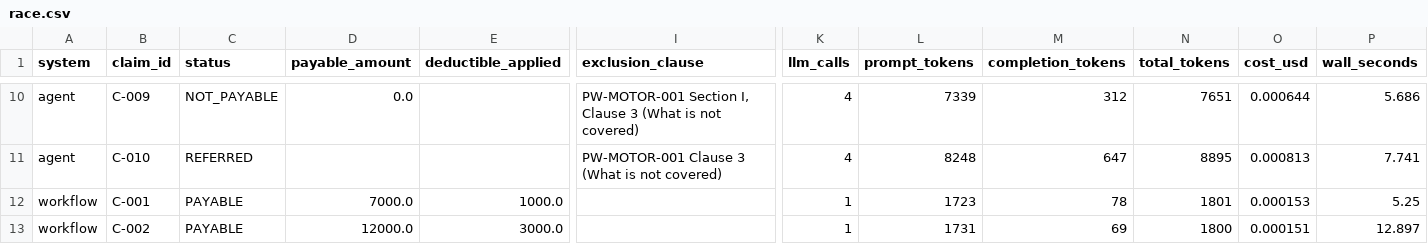
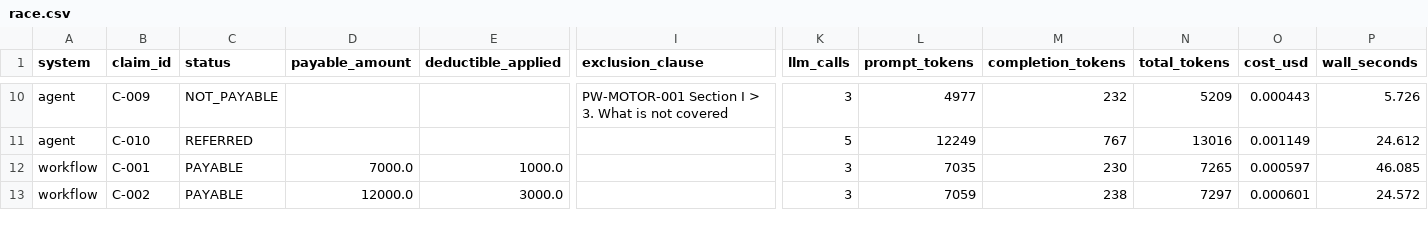
Before and after one commit to ranjani-b-ss/ask-my-docs, a CSV file: eval/race.csv, drawn as a sheet; only a part is shown, gaps mark what is left out; the diff covers the shown part only; the diff names each change by its address in the sheet, - before the commit and + after, or states it on an @@ line.

Commit message:
Week 7: fix C-003's unless-clause bug via self-consistency voting, C-010 via a code rule
Two different diseases wearing the same symptom, found by measuring rather than guessing:

C-003's inverted 'unless' logic looked like a wrong default. Repeat runs of the identical
prompt against the identical claim swung 0/6, 2/2, 4/4, 6/6, 1/6 — a wrong default is
consistent, this was variance around an already-correct majority. Fixed with 3-way
self-consistency voting on the decision step (majority vote, ties fail safe to REFERRED).
Verified in the actual race: this run's 3 votes were PAYABLE/NOT_PAYABLE/NOT_PAYABLE —
a single unlucky call would have failed, voting caught it.

The first attempt at fixing C-003 (worked examples in the prompt) broke C-010, which had
been correct in every prior race run in this whole report. Measured why: 18 individual
votes across 6 runs gave only 6 correct (33%) — a per-call accuracy BELOW 50%, which
voting cannot fix (it just makes the wrong majority win more reliably, confirmed:
2/6 correct even with voting in place). Fixed by taking the decision out of the model's
hands entirely for this named, keyword-flagged category — a code-level rule, same
principle as the deductible-bracket and exclusion-check fixes. Now deterministic, 4/4,
and free (zero LLM calls once flagged).

Also fixed along the way: a connection-level SSL failure (requests.post raising before a
response object exists) was falling straight through the retry ladder uncaught, found
live when it interrupted a verification run. Retried on the same backoff as a 5xx now.

Final race: workflow 10/10 (was 9/10), agent 9/10 this run (unchanged prompt, ordinary
variance). The workflow's latency advantage is now gone — voting tripled one of its five
steps — but cost/tokens still favour it ~2x. Updated the verdict: ship the workflow, not
for speed any more, but because every answer traces to a defensible rule, not a process
that has been watched fabricating its own evidence.

One disclosed limitation: the C-010 code rule is validated against exactly one scenario
in this corpus and would over-fire on an unrelated claim using the same keywords.

```diff
--- a/eval/race.csv
+++ b/eval/race.csv
-D10 (payable_amount): 0.0
+D10 (payable_amount): (empty)
-I10 (exclusion_clause): PW-MOTOR-001 Section I, Clause 3 (What is not covered)
+I10 (exclusion_clause): PW-MOTOR-001 Section I > 3. What is not covered
-K10 (llm_calls): 4
+K10 (llm_calls): 3
-L10 (prompt_tokens): 7339
+L10 (prompt_tokens): 4977
-M10 (completion_tokens): 312
+M10 (completion_tokens): 232
-N10 (total_tokens): 7651
+N10 (total_tokens): 5209
-O10 (cost_usd): 0.000644
+O10 (cost_usd): 0.000443
-P10 (wall_seconds): 5.686
+P10 (wall_seconds): 5.726
-I11 (exclusion_clause): PW-MOTOR-001 Clause 3 (What is not covered)
+I11 (exclusion_clause): (empty)
-K11 (llm_calls): 4
+K11 (llm_calls): 5
-L11 (prompt_tokens): 8248
+L11 (prompt_tokens): 12249
-M11 (completion_tokens): 647
+M11 (completion_tokens): 767
-N11 (total_tokens): 8895
+N11 (total_tokens): 13016
-O11 (cost_usd): 0.000813
+O11 (cost_usd): 0.001149
-P11 (wall_seconds): 7.741
+P11 (wall_seconds): 24.612
-K12:K13 (llm_calls): 1
+K12:K13 (llm_calls): 3
-L12 (prompt_tokens): 1723
+L12 (prompt_tokens): 7035
-M12 (completion_tokens): 78
+M12 (completion_tokens): 230
-N12 (total_tokens): 1801
+N12 (total_tokens): 7265
-O12 (cost_usd): 0.000153
+O12 (cost_usd): 0.000597
-P12 (wall_seconds): 5.25
+P12 (wall_seconds): 46.085
-L13 (prompt_tokens): 1731
+L13 (prompt_tokens): 7059
-M13 (completion_tokens): 69
+M13 (completion_tokens): 238
-N13 (total_tokens): 1800
+N13 (total_tokens): 7297
-O13 (cost_usd): 0.000151
+O13 (cost_usd): 0.000601
-P13 (wall_seconds): 12.897
+P13 (wall_seconds): 24.572
```
Also changed, not shown: 116 edited cells elsewhere in this file, eval/race_workflow_only.csv, 4 other files.
